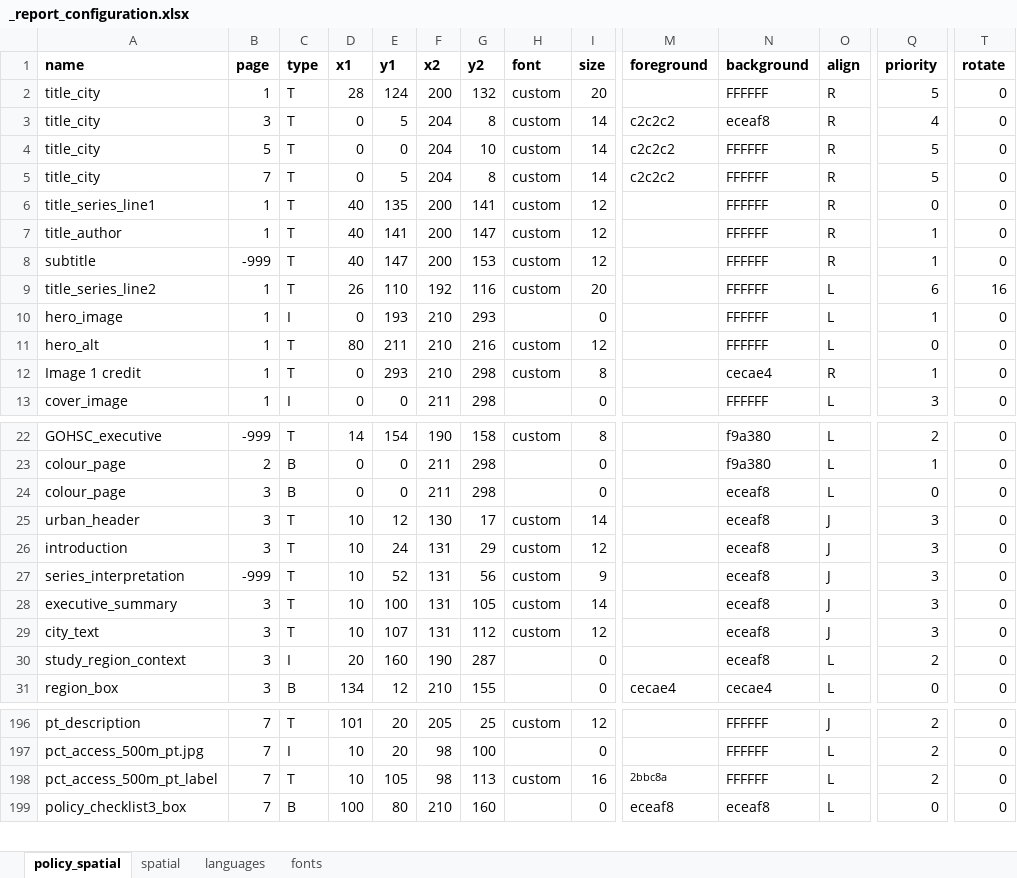
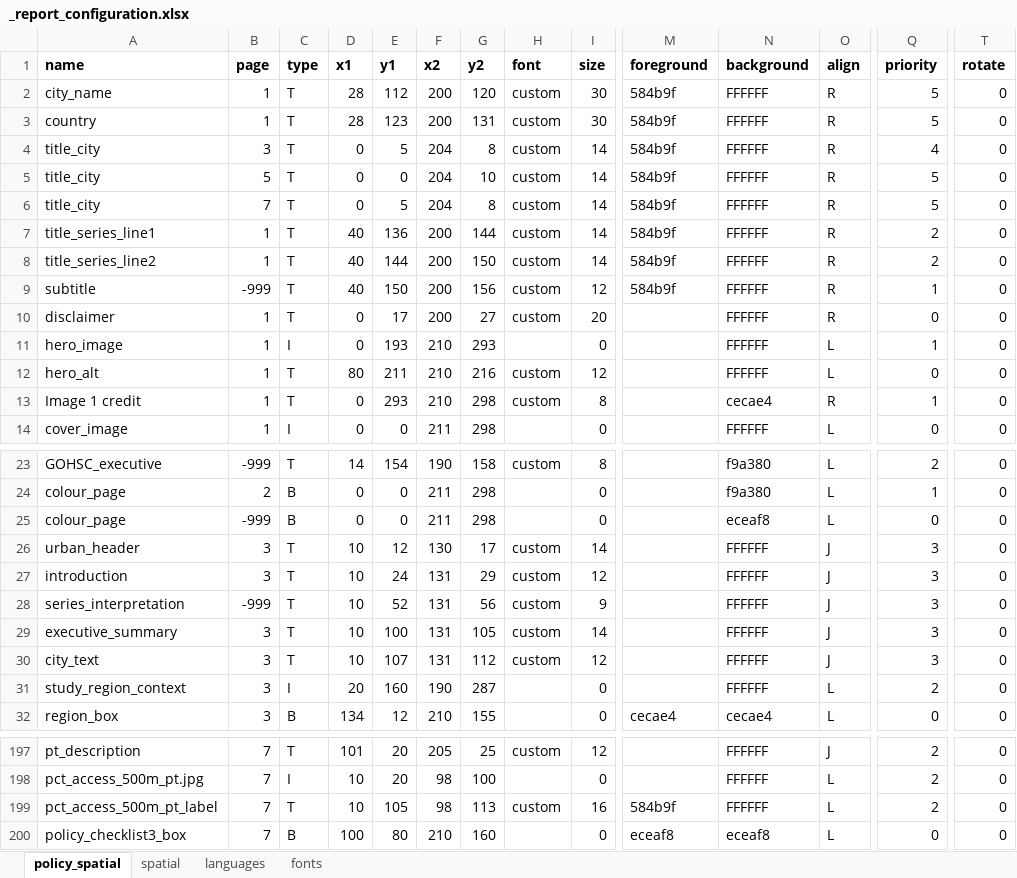
Before and after one commit to healthysustainablecities/global-indicators, an Excel workbook: process/configuration/templates/_report_configuration.xlsx, sheet policy_spatial, drawn as a sheet; only a part is shown, gaps mark what is left out; values as stored, in another font and other column widths than the file's, no borders; conditional formats not drawn; addresses are those after the commit; rows hold the shown columns only; the diff covers the shown part only; the diff names each change by its address in the sheet, - before the commit and + after, or states it on an @@ line.

Commit message:
minor report tweaks

```diff
--- a/process/configuration/templates/_report_configuration.xlsx (sheet policy_spatial)
+++ b/process/configuration/templates/_report_configuration.xlsx (sheet policy_spatial)
-A2 (name): title_city
+A2 (name): city_name
-E2 (y1): 124
+E2 (y1): 112
-G2 (y2): 132
+G2 (y2): 120
-I2 (size): 20
+I2 (size): 30
-M2 (foreground): (empty)
+M2 (foreground): 584b9f
+row 3: country | 1 | T | 28 | 123 | 200 | 131 | custom | 30 | 584b9f | FFFFFF | R | 5 | 0
-M4:M6 (foreground): c2c2c2
+M4:M6 (foreground): 584b9f
-N4 (background): eceaf8
+N4 (background): FFFFFF
-E7 (y1): 135
+E7 (y1): 136
-G7 (y2): 141
+G7 (y2): 144
-I7:I8 (size): 12
+I7:I8 (size): 14
-M7:M9 (foreground): (empty)
+M7:M9 (foreground): 584b9f
-Q7 (priority): 0
+Q7 (priority): 2
-A8 (name): title_author
+A8 (name): title_series_line2
-E8 (y1): 141
+E8 (y1): 144
-G8 (y2): 147
+G8 (y2): 150
-Q8 (priority): 1
+Q8 (priority): 2
-E9 (y1): 147
+E9 (y1): 150
-G9 (y2): 153
+G9 (y2): 156
-A10 (name): title_series_line2
+A10 (name): disclaimer
-D10 (x1): 26
+D10 (x1): 0
-E10 (y1): 110
+E10 (y1): 17
-F10 (x2): 192
+F10 (x2): 200
-G10 (y2): 116
+G10 (y2): 27
-O10 (align): L
+O10 (align): R
-Q10 (priority): 6
+Q10 (priority): 0
-T10 (rotate): 16
+T10 (rotate): 0
-Q14 (priority): 3
+Q14 (priority): 0
-B25 (page): 3
+B25 (page): -999
-N26:N31 (background): eceaf8
+N26:N31 (background): FFFFFF
-M199 (foreground): 2bbc8a
+M199 (foreground): 584b9f
@@ M199 text size: larger @@
```
Also changed, not shown: 31 edited cells and cell formats elsewhere in this sheet, sheet languages, formulas that keep their value, 3 other files.
